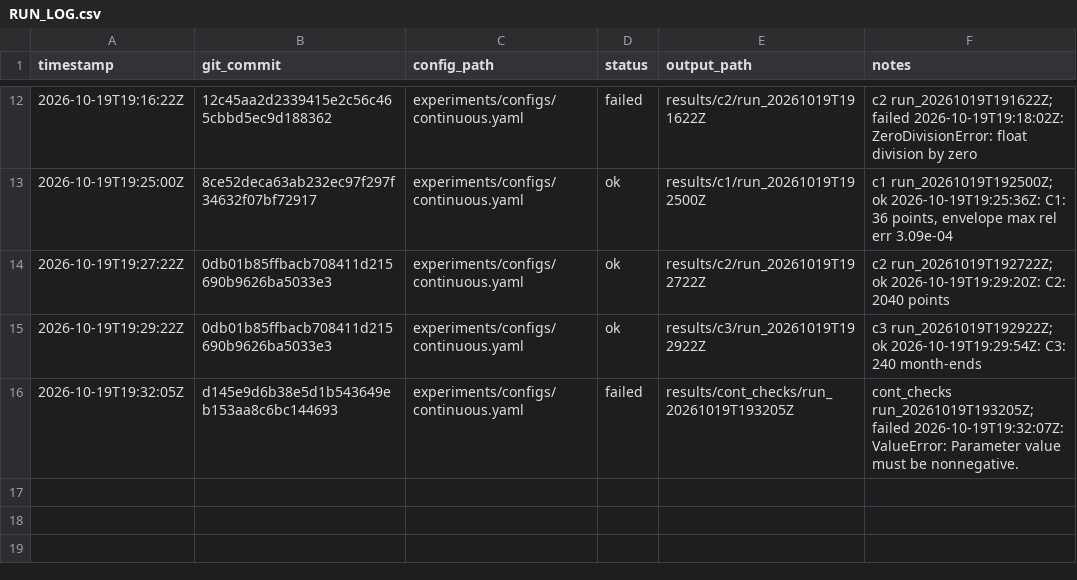
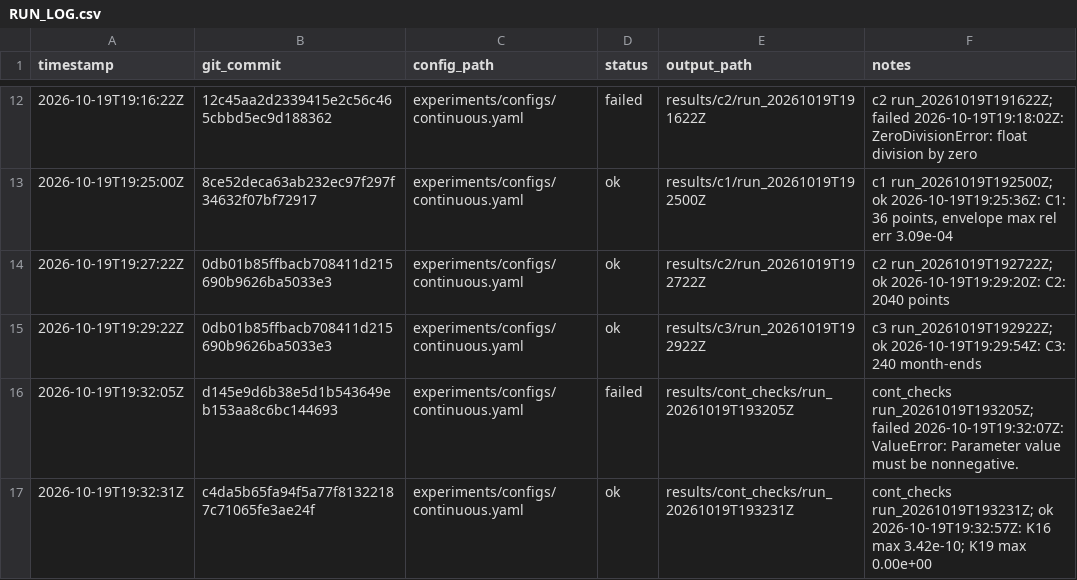
Before and after one commit to IsaiahChoi/engs104-neutrality-v2, a CSV file: results/RUN_LOG.csv, drawn as a sheet; only a part is shown, gaps mark what is left out.

```diff
--- a/results/RUN_LOG.csv
+++ b/results/RUN_LOG.csv
@@ -16 +16,2 @@ timestamp,git_commit,config_path,status,output_path,notes
 2026-10-19T19:32:05Z,d145e9d6b38e5d1b543649eb153aa8c6bc144693,experiments/configs/continuous.yaml,failed,results/cont_checks/run_20261019T193205Z,cont_checks run_20261019T193205Z; failed 2026-10-19T19:32:07Z: ValueError: Parameter value must be nonnegative.
+2026-10-19T19:32:31Z,c4da5b65fa94f5a77f81322187c71065fe3ae24f,experiments/configs/continuous.yaml,ok,results/cont_checks/run_20261019T193231Z,cont_checks run_20261019T193231Z; ok 2026-10-19T19:32:57Z: K16 max 3.42e-10; K19 max 0.00e+00
```
Also changed, not shown: 10 other files.
